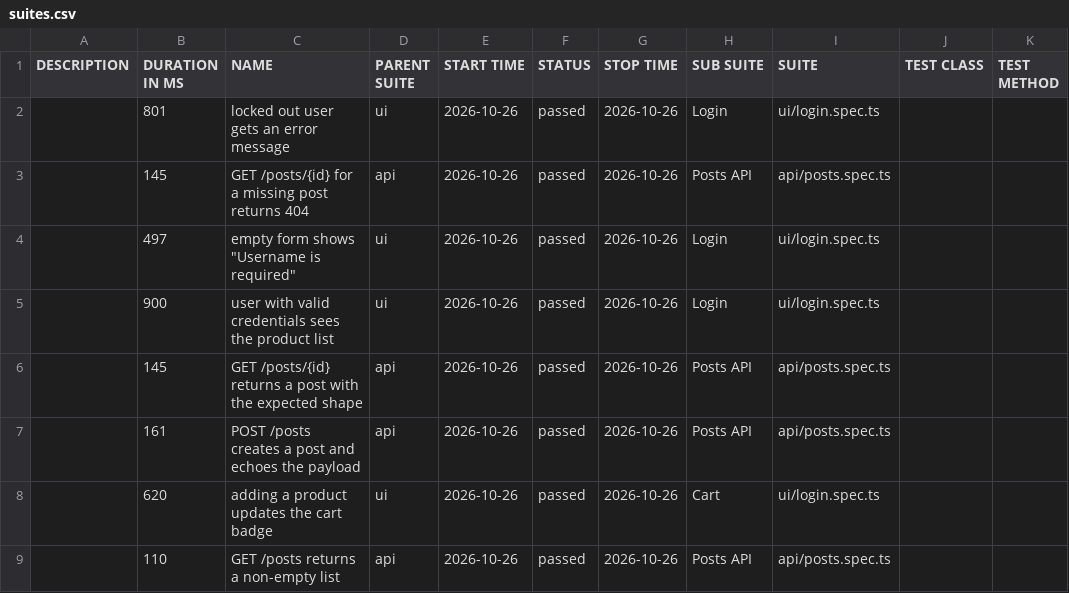
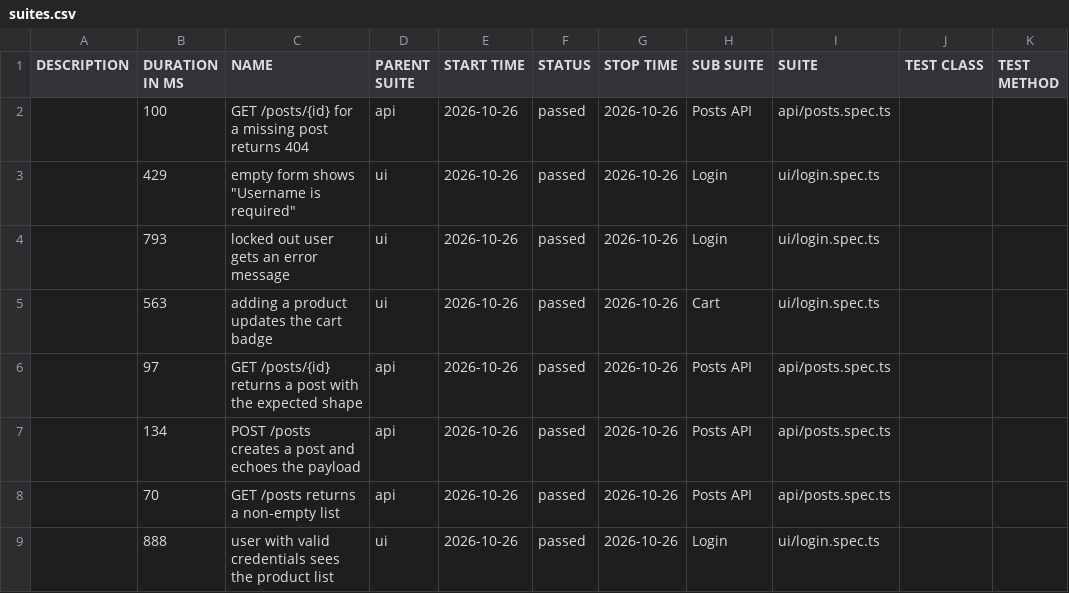
Before and after one commit to NailKarimov/qa-project-template, a CSV file: data/suites.csv, drawn as a sheet.

```diff
--- a/data/suites.csv
+++ b/data/suites.csv
@@ -1,9 +1,9 @@
 "DESCRIPTION","DURATION IN MS","NAME","PARENT SUITE","START TIME","STATUS","STOP TIME","SUB SUITE","SUITE","TEST CLASS","TEST METHOD"
-"","801","locked out user gets an error message","ui","2026-10-26","passed","2026-10-26","Login","ui/login.spec.ts","",""
-"","145","GET /posts/{id} for a missing post returns 404","api","2026-10-26","passed","2026-10-26","Posts API","api/posts.spec.ts","",""
-"","497","empty form shows ""Username is required""","ui","2026-10-26","passed","2026-10-26","Login","ui/login.spec.ts","",""
-"","900","user with valid credentials sees the product list","ui","2026-10-26","passed","2026-10-26","Login","ui/login.spec.ts","",""
-"","145","GET /posts/{id} returns a post with the expected shape","api","2026-10-26","passed","2026-10-26","Posts API","api/posts.spec.ts","",""
-"","161","POST /posts creates a post and echoes the payload","api","2026-10-26","passed","2026-10-26","Posts API","api/posts.spec.ts","",""
-"","620","adding a product updates the cart badge","ui","2026-10-26","passed","2026-10-26","Cart","ui/login.spec.ts","",""
-"","110","GET /posts returns a non-empty list","api","2026-10-26","passed","2026-10-26","Posts API","api/posts.spec.ts","",""
+"","100","GET /posts/{id} for a missing post returns 404","api","2026-10-26","passed","2026-10-26","Posts API","api/posts.spec.ts","",""
+"","429","empty form shows ""Username is required""","ui","2026-10-26","passed","2026-10-26","Login","ui/login.spec.ts","",""
+"","793","locked out user gets an error message","ui","2026-10-26","passed","2026-10-26","Login","ui/login.spec.ts","",""
+"","563","adding a product updates the cart badge","ui","2026-10-26","passed","2026-10-26","Cart","ui/login.spec.ts","",""
+"","97","GET /posts/{id} returns a post with the expected shape","api","2026-10-26","passed","2026-10-26","Posts API","api/posts.spec.ts","",""
+"","134","POST /posts creates a post and echoes the payload","api","2026-10-26","passed","2026-10-26","Posts API","api/posts.spec.ts","",""
+"","70","GET /posts returns a non-empty list","api","2026-10-26","passed","2026-10-26","Posts API","api/posts.spec.ts","",""
+"","888","user with valid credentials sees the product list","ui","2026-10-26","passed","2026-10-26","Login","ui/login.spec.ts","",""
```
Also changed, not shown: 40 other files.
